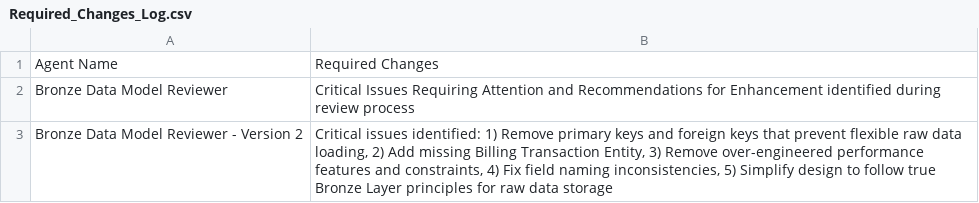
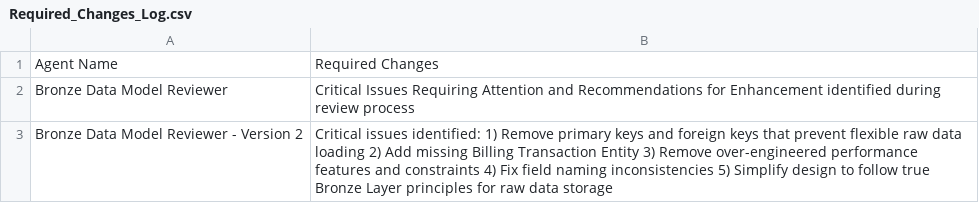
Before and after one commit to GeethaSravanKaja/zoom_POC, a CSV file: Bronze_Output/Required_Changes_Log.csv, drawn as a sheet.

Commit message:
Add or update file: Required_Changes_Log.csv

```diff
--- a/Bronze_Output/Required_Changes_Log.csv
+++ b/Bronze_Output/Required_Changes_Log.csv
@@ -2,2 +2,2 @@ Agent Name,Required Changes
 Bronze Data Model Reviewer,Critical Issues Requiring Attention and Recommendations for Enhancement identified during review process
-Bronze Data Model Reviewer - Version 2,"Critical issues identified: 1) Remove primary keys and foreign keys that prevent flexible raw data loading, 2) Add missing Billing Transaction Entity, 3) Remove over-engineered performance features and constraints, 4) Fix field naming inconsistencies, 5) Simplify design to follow true Bronze Layer principles for raw data storage"
+Bronze Data Model Reviewer - Version 2,"Critical issues identified: 1) Remove primary keys and foreign keys that prevent flexible raw data loading 2) Add missing Billing Transaction Entity 3) Remove over-engineered performance features and constraints 4) Fix field naming inconsistencies 5) Simplify design to follow true Bronze Layer principles for raw data storage"
```
